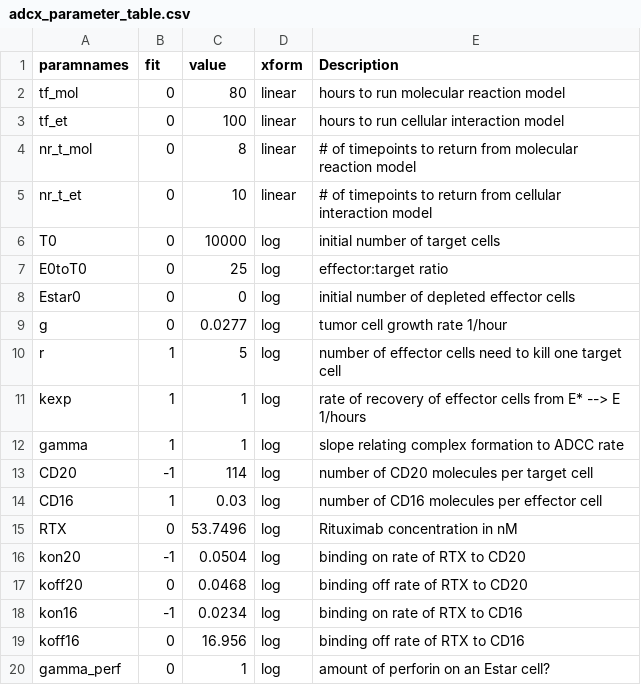
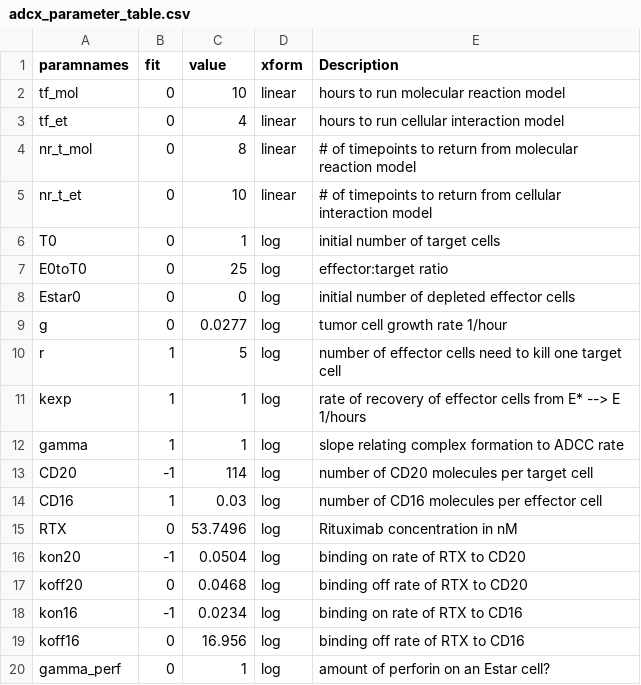
Before and after one commit to deanbot1/RTX-fields, a CSV file: code/adcx_parameter_table.csv, drawn as a sheet.

Commit message:
replaced ode45 with ode23s got good speedup. Changed some parameter values as well. Enhanced plot expt.m

```diff
--- a/code/adcx_parameter_table.csv
+++ b/code/adcx_parameter_table.csv
@@ -1,7 +1,7 @@
 paramnames,fit ,value,xform,Description
-tf_mol,0,80,linear,hours to run molecular reaction model
-tf_et,0,100,linear,hours to run cellular interaction model
+tf_mol,0,10,linear,hours to run molecular reaction model
+tf_et,0,4,linear,hours to run cellular interaction model
 nr_t_mol,0,8,linear,# of timepoints to return from molecular reaction model
 nr_t_et,0,10,linear,# of timepoints to return from cellular interaction model
-T0,0,10000,log,initial number of target cells
+T0,0,1,log,initial number of target cells
 E0toT0,0,25,log,effector:target ratio
```
Also changed, not shown: 4 other files.
